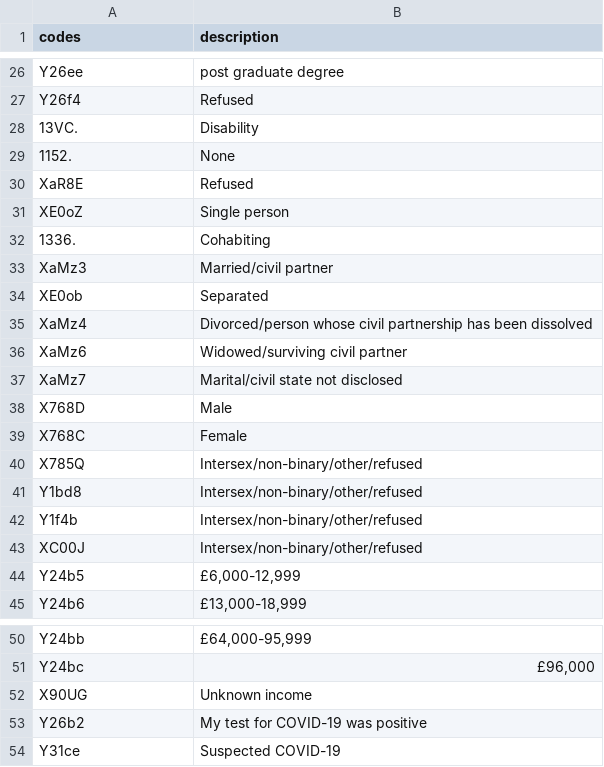
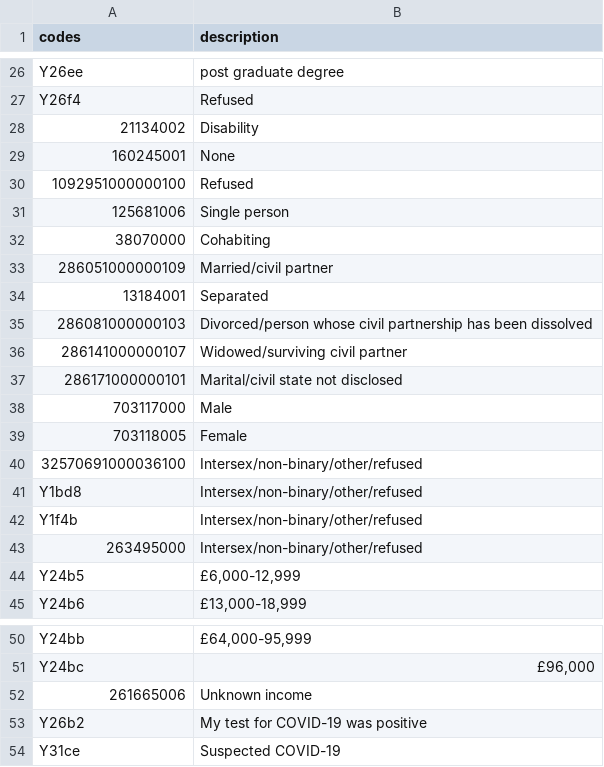
Before and after one commit to opensafely/openprompt-hrqol, a CSV file: analysis/model_questions/openprompt_mapping.csv, drawn as a sheet; only a part is shown, gaps mark what is left out; the diff covers the shown part only.

```diff
--- a/analysis/model_questions/openprompt_mapping.csv
+++ b/analysis/model_questions/openprompt_mapping.csv
@@ -27,18 +27,18 @@
 "Y26f4","Refused"
-"13VC.","Disability"
-"1152.","None"
-"XaR8E","Refused"
-"XE0oZ","Single person"
-"1336.","Cohabiting"
-"XaMz3","Married/civil partner"
-"XE0ob","Separated"
-"XaMz4","Divorced/person whose civil partnership has been dissolved"
-"XaMz6","Widowed/surviving civil partner"
-"XaMz7","Marital/civil state not disclosed"
-"X768D","Male"
-"X768C","Female"
-"X785Q","Intersex/non-binary/other/refused"
+"21134002","Disability"
+"160245001","None"
+"1092951000000100","Refused"
+"125681006","Single person"
+"38070000","Cohabiting"
+"286051000000109","Married/civil partner"
+"13184001","Separated"
+"286081000000103","Divorced/person whose civil partnership has been dissolved"
+"286141000000107","Widowed/surviving civil partner"
+"286171000000101","Marital/civil state not disclosed"
+"703117000","Male"
+"703118005","Female"
+"32570691000036100","Intersex/non-binary/other/refused"
 "Y1bd8","Intersex/non-binary/other/refused"
 "Y1f4b","Intersex/non-binary/other/refused"
-"XC00J","Intersex/non-binary/other/refused"
+"263495000","Intersex/non-binary/other/refused"
 "Y24b5","£6,000-12,999"
@@ -51,3 +51,3 @@
 "Y24bc","£96,000"
-"X90UG","Unknown income"
+"261665006","Unknown income"
 "Y26b2","My test for COVID-19 was positive"
```
Also changed, not shown: 3 removed rows and 19 edited cells elsewhere in this file, 1 other file.
